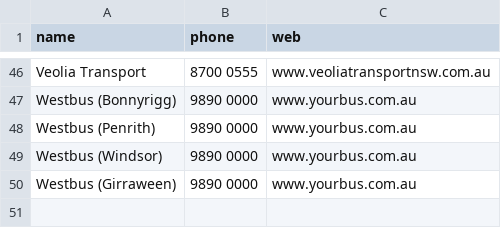
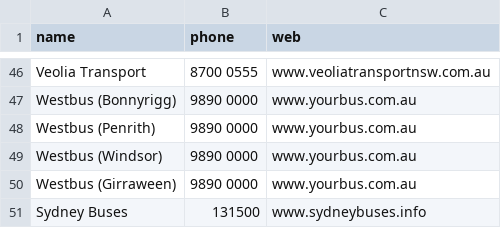
Before and after one commit to obiwanchinobi/trambles, a CSV file: db/import/Buses.csv, drawn as a sheet; only a part is shown, gaps mark what is left out.

Commit message:
Import seed data
* Imported Ferry data
* Import Train comments
* Authors can be anonymous
* Import Bus rambles
* Add Sydney Buses to lookup table
* Add Bus Ramble fields to landing page

```diff
--- a/db/import/Buses.csv
+++ b/db/import/Buses.csv
@@ -50 +50,2 @@ Westbus (Windsor),9890 0000,www.yourbus.com.au
 Westbus (Girraween),9890 0000,www.yourbus.com.au
+Sydney Buses,131500,www.sydneybuses.info
```
Also changed, not shown: 10 other files.
